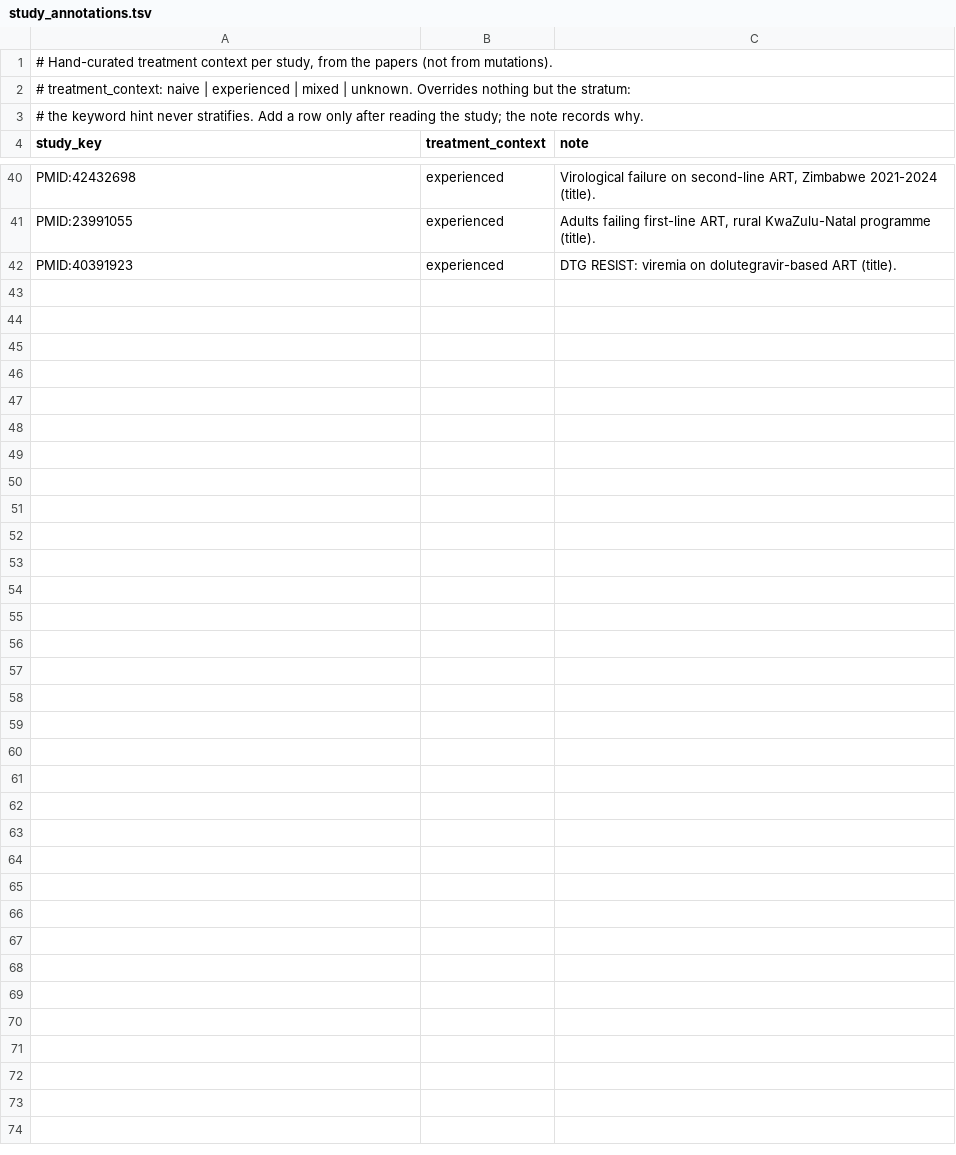
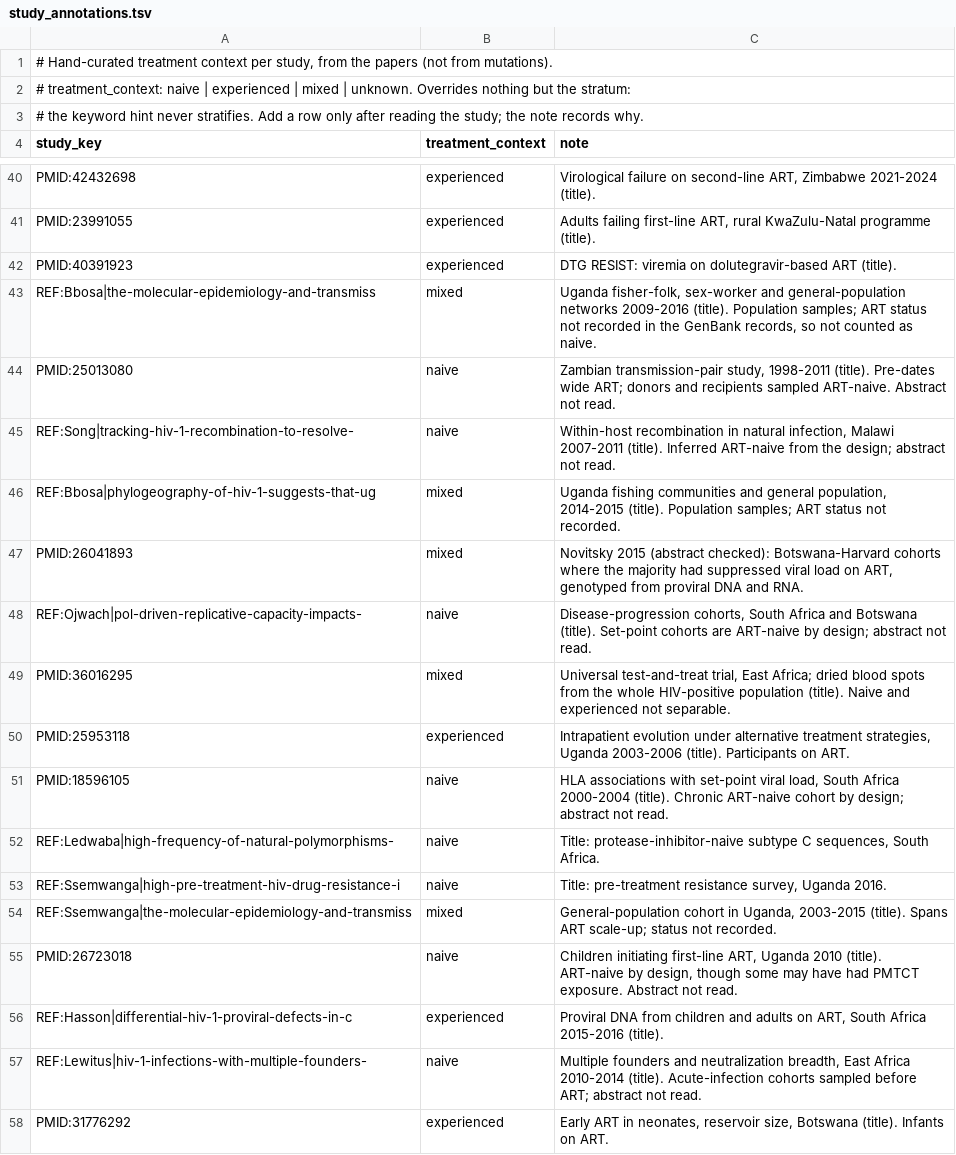
Before and after one commit to Kipchumba-ke/Virotrace, a TSV file: config/reference/study_annotations.tsv, drawn as a sheet; only a part is shown, gaps mark what is left out; the diff covers the shown part only.

Commit message:
Annotations, cluster sensitivity and phylo traits

```diff
--- a/config/reference/study_annotations.tsv
+++ b/config/reference/study_annotations.tsv
@@ -42 +42,17 @@ PMID:23991055	experienced	Adults failing first-line ART, rural KwaZulu-Natal pro
 PMID:40391923	experienced	DTG RESIST: viremia on dolutegravir-based ART (title).
+REF:Bbosa|the-molecular-epidemiology-and-transmiss	mixed	Uganda fisher-folk, sex-worker and general-population networks 2009-2016 (title). Population samples; ART status not recorded in the GenBank records, so not counted as naive.
+PMID:25013080	naive	Zambian transmission-pair study, 1998-2011 (title). Pre-dates wide ART; donors and recipients sampled ART-naive. Abstract not read.
+REF:Song|tracking-hiv-1-recombination-to-resolve-	naive	Within-host recombination in natural infection, Malawi 2007-2011 (title). Inferred ART-naive from the design; abstract not read.
+REF:Bbosa|phylogeography-of-hiv-1-suggests-that-ug	mixed	Uganda fishing communities and general population, 2014-2015 (title). Population samples; ART status not recorded.
+PMID:26041893	mixed	Novitsky 2015 (abstract checked): Botswana-Harvard cohorts where the majority had suppressed viral load on ART, genotyped from proviral DNA and RNA.
+REF:Ojwach|pol-driven-replicative-capacity-impacts-	naive	Disease-progression cohorts, South Africa and Botswana (title). Set-point cohorts are ART-naive by design; abstract not read.
+PMID:36016295	mixed	Universal test-and-treat trial, East Africa; dried blood spots from the whole HIV-positive population (title). Naive and experienced not separable.
+PMID:25953118	experienced	Intrapatient evolution under alternative treatment strategies, Uganda 2003-2006 (title). Participants on ART.
+PMID:18596105	naive	HLA associations with set-point viral load, South Africa 2000-2004 (title). Chronic ART-naive cohort by design; abstract not read.
+REF:Ledwaba|high-frequency-of-natural-polymorphisms-	naive	Title: protease-inhibitor-naive subtype C sequences, South Africa.
+REF:Ssemwanga|high-pre-treatment-hiv-drug-resistance-i	naive	Title: pre-treatment resistance survey, Uganda 2016.
+REF:Ssemwanga|the-molecular-epidemiology-and-transmiss	mixed	General-population cohort in Uganda, 2003-2015 (title). Spans ART scale-up; status not recorded.
+PMID:26723018	naive	Children initiating first-line ART, Uganda 2010 (title). ART-naive by design, though some may have had PMTCT exposure. Abstract not read.
+REF:Hasson|differential-hiv-1-proviral-defects-in-c	experienced	Proviral DNA from children and adults on ART, South Africa 2015-2016 (title).
+REF:Lewitus|hiv-1-infections-with-multiple-founders-	naive	Multiple founders and neutralization breadth, East Africa 2010-2014 (title). Acute-infection cohorts sampled before ART; abstract not read.
+PMID:31776292	experienced	Early ART in neonates, reservoir size, Botswana (title). Infants on ART.
```
Also changed, not shown: 23 added rows elsewhere in this file, 15 other files.
